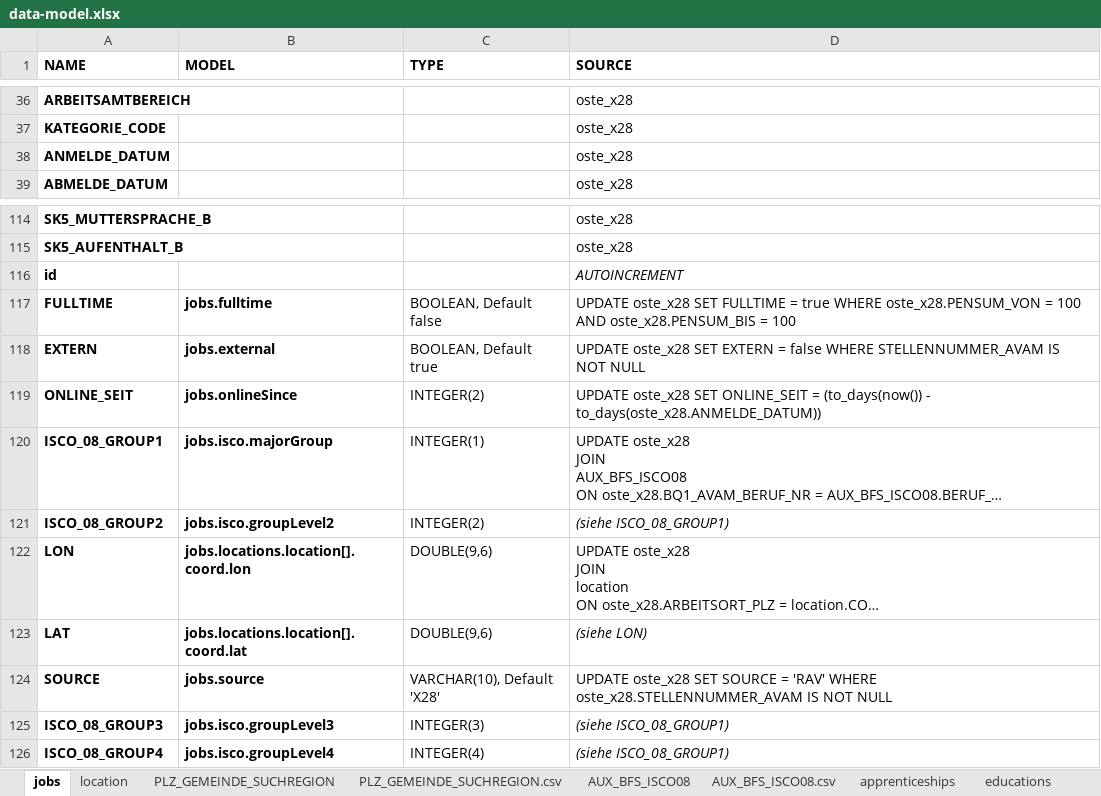
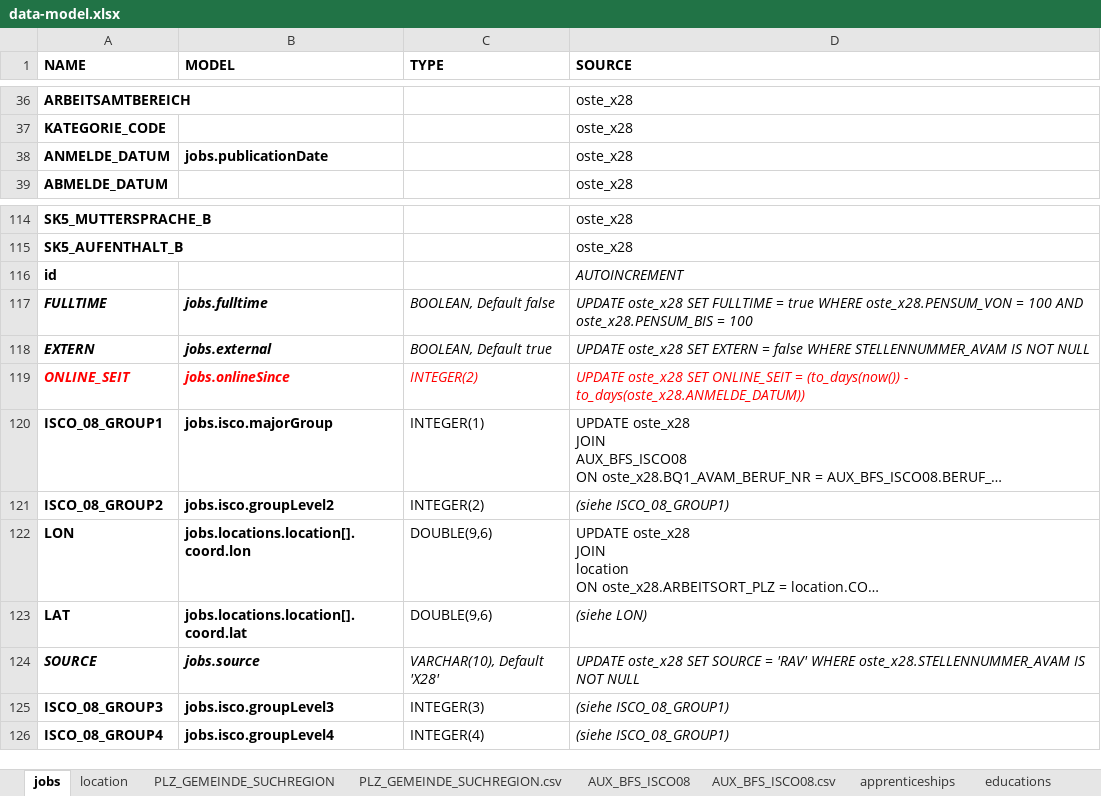
Before and after one commit to tdascoli/job-desk, an Excel workbook: elastic/data/data-model.xlsx, sheet jobs, drawn as a sheet; only a part is shown, gaps mark what is left out; long unchanged cells end in …; values as stored, in another font and other column widths than the file's, no borders; the diff names each change by its address in the sheet, - before the commit and + after, or states it on an @@ line.

Commit message:
changed online since to date improve elasticsearch add translation for languages

```diff
--- a/elastic/data/data-model.xlsx (sheet jobs)
+++ b/elastic/data/data-model.xlsx (sheet jobs)
-B38 (MODEL): (empty)
+B38 (MODEL): jobs.publicationDate
-A117:D119 italic: off
+A117:D119 italic: on
-A119:D119 text colour: black
+A119:D119 text colour: #FF0000
-A124:D124 italic: off
+A124:D124 italic: on
```
Also changed, not shown: 34 other files.
